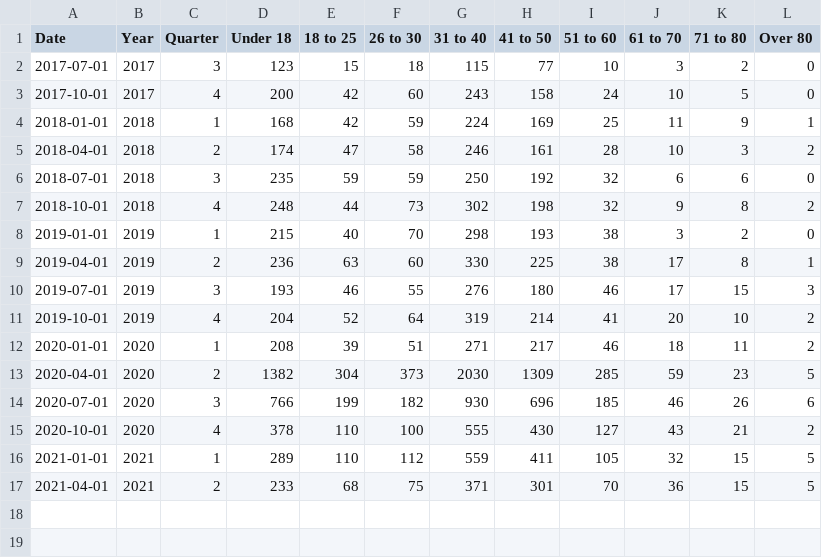
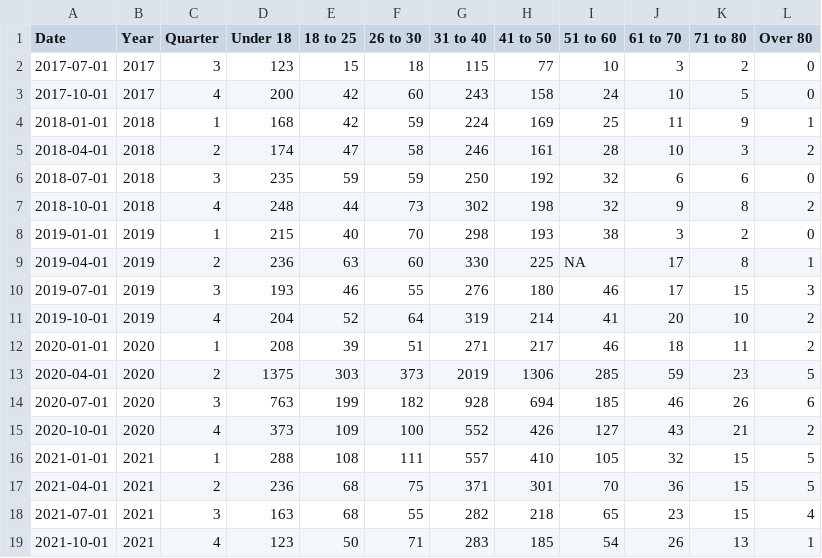
Before and after one commit to humaniverse/asylum, a CSV file: data-raw/nrpf_change_of_conditions_age.csv, drawn as a sheet.

```diff
--- a/data-raw/nrpf_change_of_conditions_age.csv
+++ b/data-raw/nrpf_change_of_conditions_age.csv
@@ -8,3 +8,3 @@ Date,Year,Quarter,Under 18,18 to 25,26 to 30,31 to 40,41 to 50,51 to 60,61 to 70
 2019-01-01,2019,1,215,40,70,298,193,38,3,2,0
-2019-04-01,2019,2,236,63,60,330,225,38,17,8,1
+2019-04-01,2019,2,236,63,60,330,225,NA,17,8,1
 2019-07-01,2019,3,193,46,55,276,180,46,17,15,3
@@ -12,6 +12,8 @@ Date,Year,Quarter,Under 18,18 to 25,26 to 30,31 to 40,41 to 50,51 to 60,61 to 70
 2020-01-01,2020,1,208,39,51,271,217,46,18,11,2
-2020-04-01,2020,2,1382,304,373,2030,1309,285,59,23,5
-2020-07-01,2020,3,766,199,182,930,696,185,46,26,6
-2020-10-01,2020,4,378,110,100,555,430,127,43,21,2
-2021-01-01,2021,1,289,110,112,559,411,105,32,15,5
-2021-04-01,2021,2,233,68,75,371,301,70,36,15,5
+2020-04-01,2020,2,1375,303,373,2019,1306,285,59,23,5
+2020-07-01,2020,3,763,199,182,928,694,185,46,26,6
+2020-10-01,2020,4,373,109,100,552,426,127,43,21,2
+2021-01-01,2021,1,288,108,111,557,410,105,32,15,5
+2021-04-01,2021,2,236,68,75,371,301,70,36,15,5
+2021-07-01,2021,3,163,68,55,282,218,65,23,15,4
+2021-10-01,2021,4,123,50,71,283,185,54,26,13,1
```
Also changed, not shown: data-raw/age_of_asylum_operations.csv, data-raw/appeal_representation_rate.csv, 54 other files.
